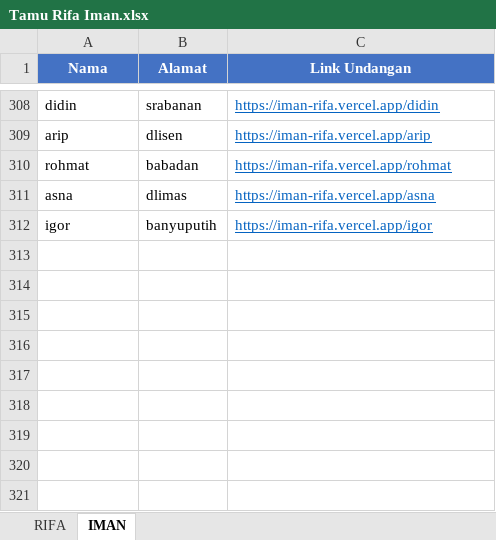
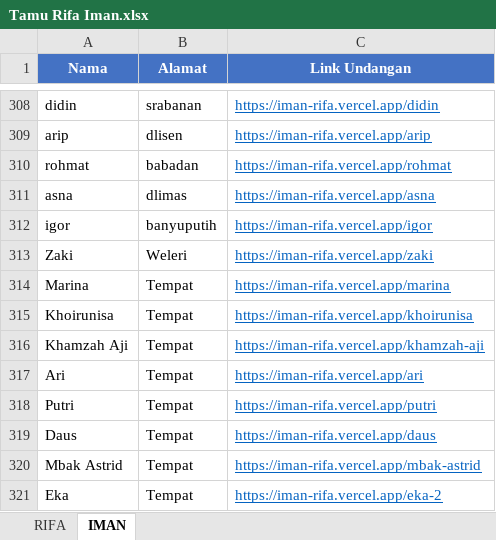
Before and after one commit to Bagassap/roykhiman, an Excel workbook: Tamu Rifa Iman.xlsx, sheet IMAN, drawn as a sheet; only a part is shown, gaps mark what is left out; values as stored, in another font and other column widths than the file's, no borders; the diff names each change by its address in the sheet, - before the commit and + after, or states it on an @@ line.

```diff
--- a/Tamu Rifa Iman.xlsx (sheet IMAN)
+++ b/Tamu Rifa Iman.xlsx (sheet IMAN)
+row 313: Zaki | Weleri | https://iman-rifa.vercel.app/zaki
+row 314: Marina | Tempat | https://iman-rifa.vercel.app/marina
+row 315: Khoirunisa | Tempat | https://iman-rifa.vercel.app/khoirunisa
+row 316: Khamzah Aji | Tempat | https://iman-rifa.vercel.app/khamzah-aji
+row 317: Ari | Tempat | https://iman-rifa.vercel.app/ari
+row 318: Putri | Tempat | https://iman-rifa.vercel.app/putri
+row 319: Daus | Tempat | https://iman-rifa.vercel.app/daus
+row 320: Mbak Astrid | Tempat | https://iman-rifa.vercel.app/mbak-astrid
+row 321: Eka | Tempat | https://iman-rifa.vercel.app/eka-2
```
Also changed, not shown: sheet RIFA, 1 other file.
